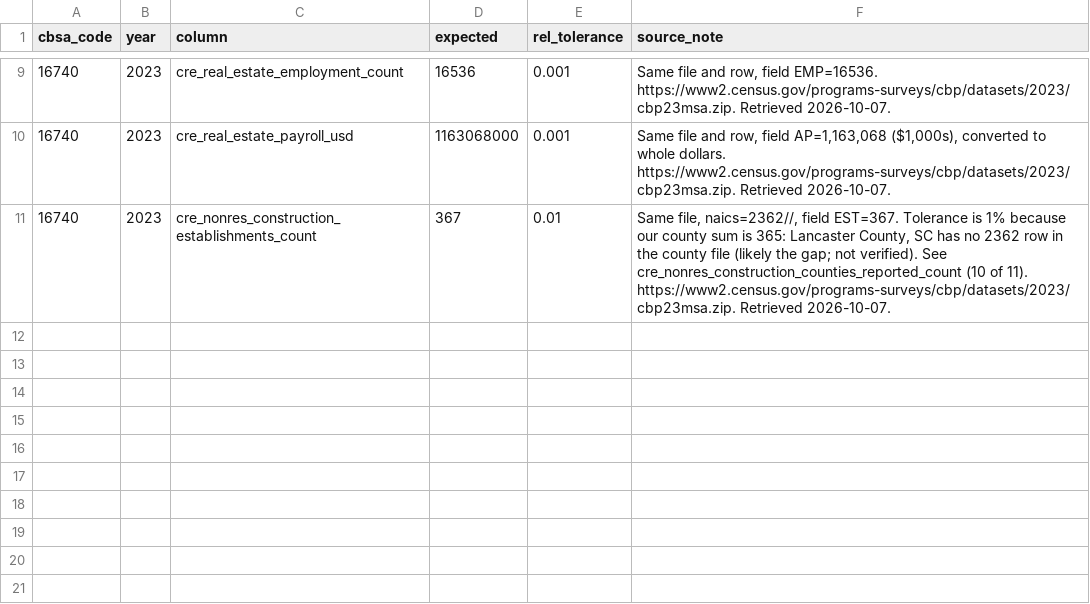
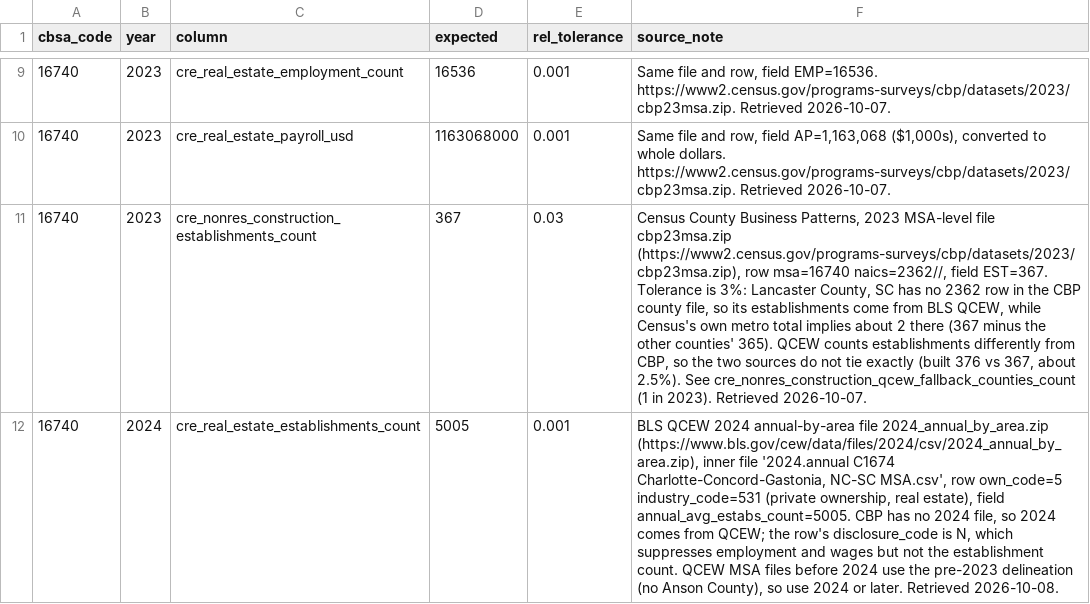
Before and after one commit to Kottakotavenkatakeerthika/bankunited-market-expansion, a CSV file: data/reference/spot_checks.csv, drawn as a sheet; only a part is shown, gaps mark what is left out; the diff names each change by its address in the sheet, - before the commit and + after, or states it on an @@ line.

Commit message:
Add QCEW fallback and proxy labelling to CRE ingest

```diff
--- a/data/reference/spot_checks.csv
+++ b/data/reference/spot_checks.csv
-E11 (rel_tolerance): 0.01
+E11 (rel_tolerance): 0.03
-F11 (source_note): Same file, naics=2362//, field EST=367. Tolerance is 1% because our county sum is 365: Lancaster County, SC has no 2362 row in the county file (likely the gap; not verified). See cre_nonres_construction_counties_reported_count (10 of 11). https://www2.census.gov/programs-surveys/cbp/datasets/2023/cbp23msa.zip. Retrieved 2026-10-07.
+F11 (source_note): Census County Business Patterns, 2023 MSA-level file cbp23msa.zip (https://www2.census.gov/programs-surveys/cbp/datasets/2023/cbp23msa.zip), row msa=16740 naics=2362//, field EST=367. Tolerance is 3%: Lancaster County, SC has no 2362 row in the CBP county file, so its establishments come from BLS QCEW, while Census's own metro total implies about 2 there (367 minus the other counties' 365). QCEW counts establishments differently from CBP, so the two sources do not tie exactly (built 376 vs 367, about 2.5%). See cre_nonres_construction_qcew_fallback_counties_count (1 in 2023). Retrieved 2026-10-07.
+row 12: 16740 | 2024 | cre_real_estate_establishments_count | 5005 | 0.001 | BLS QCEW 2024 annual-by-area file 2024_annual_by_area.zip (https://www.bls.gov/cew/data/files/2024/csv/2024_annual_by_area.zip), inner file '2024.annual C1674 Charlotte-Concord-Gastonia, NC-SC MSA.csv', row own_code=5 industry_code=531 (private ownership, real estate), field annual_avg_estabs_count=5005. CBP has no 2024 file, so 2024 comes from QCEW; the row's disclosure_code is N, which suppresses employment and wages but not the establishment count. QCEW MSA files before 2024 use the pre-2023 delineation (no Anson County), so use 2024 or later. Retrieved 2026-10-08.
```
Also changed, not shown: 3 other files.
